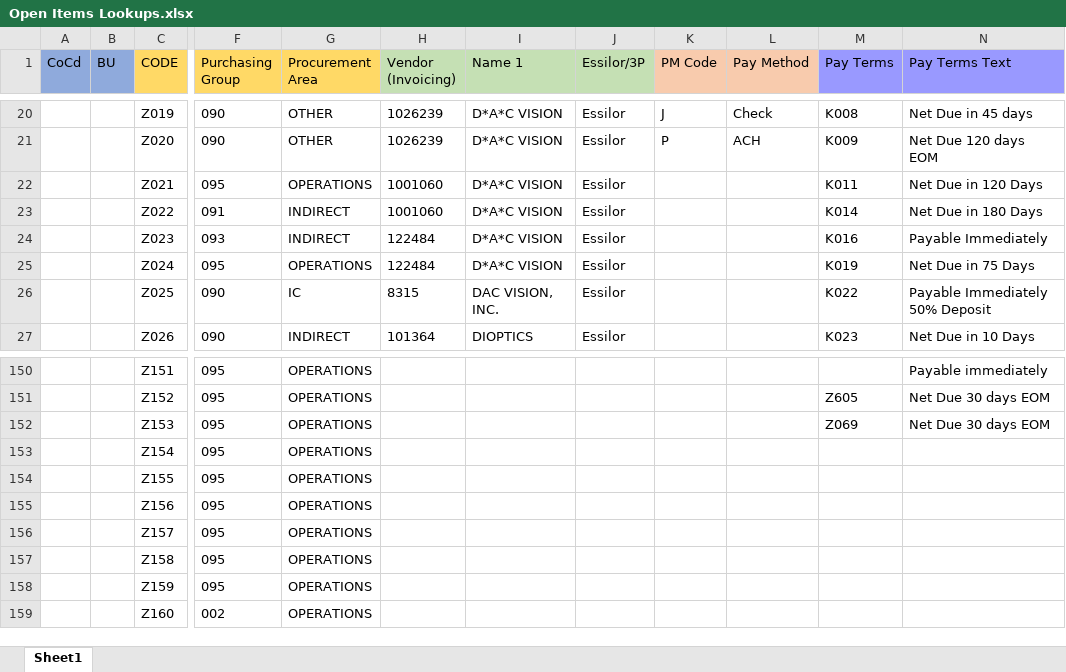
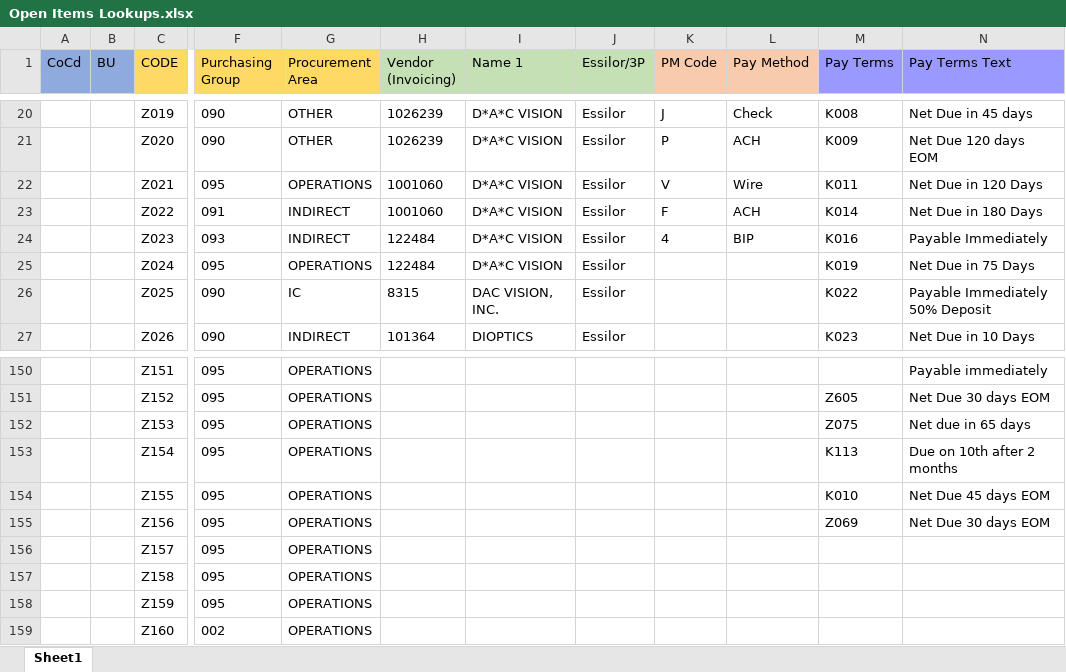
Before and after one commit to CarlosCortez23/Luxottica, an Excel workbook: EssilorLuxottica Projects/LUX - 01 - Edit Vendor Open Items Summary/Data/Input/Open Items Lookups.xlsx, sheet Sheet1, drawn as a sheet; only a part is shown, gaps mark what is left out; values as stored, in another font and other column widths than the file's, no borders; conditional formats not drawn; the diff names each change by its address in the sheet, - before the commit and + after, or states it on an @@ line.

```diff
--- a/EssilorLuxottica Projects/LUX - 01 - Edit Vendor Open Items Summary/Data/Input/Open Items Lookups.xlsx (sheet Sheet1)
+++ b/EssilorLuxottica Projects/LUX - 01 - Edit Vendor Open Items Summary/Data/Input/Open Items Lookups.xlsx (sheet Sheet1)
-K22 (PM Code): (empty)
+K22 (PM Code): V
-L22 (Pay Method): (empty)
+L22 (Pay Method): Wire
-K23 (PM Code): (empty)
+K23 (PM Code): F
-L23 (Pay Method): (empty)
+L23 (Pay Method): ACH
-K24 (PM Code): (empty)
+K24 (PM Code): 4
-L24 (Pay Method): (empty)
+L24 (Pay Method): BIP
-M152 (Pay Terms): Z069
+M152 (Pay Terms): Z075
-N152 (Pay Terms Text): Net Due 30 days EOM
+N152 (Pay Terms Text): Net due in 65 days
-M153 (Pay Terms): (empty)
+M153 (Pay Terms): K113
-N153 (Pay Terms Text): (empty)
+N153 (Pay Terms Text): Due on 10th after 2 months
-M154 (Pay Terms): (empty)
+M154 (Pay Terms): K010
-N154 (Pay Terms Text): (empty)
+N154 (Pay Terms Text): Net Due 45 days EOM
-M155 (Pay Terms): (empty)
+M155 (Pay Terms): Z069
-N155 (Pay Terms Text): (empty)
+N155 (Pay Terms Text): Net Due 30 days EOM
```
Also changed, not shown: 2 other files.
